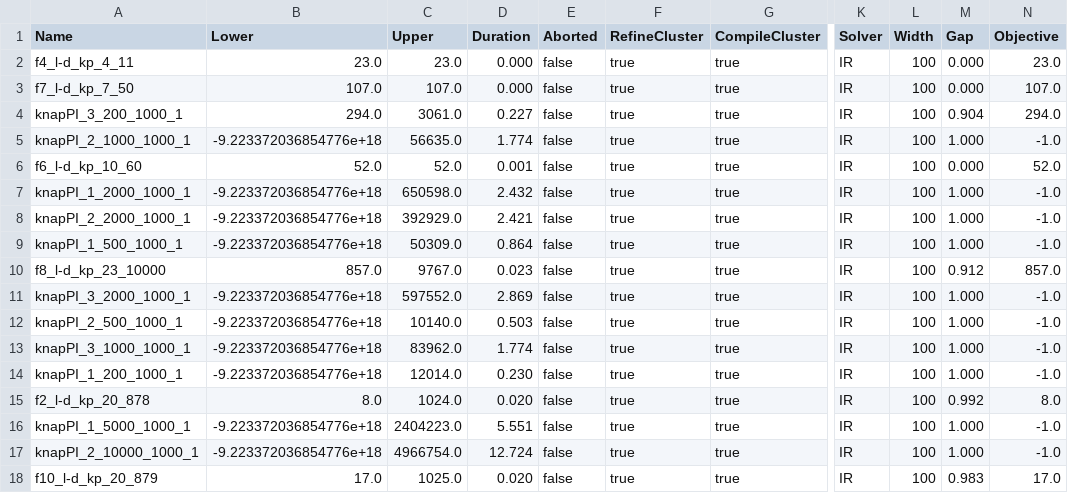
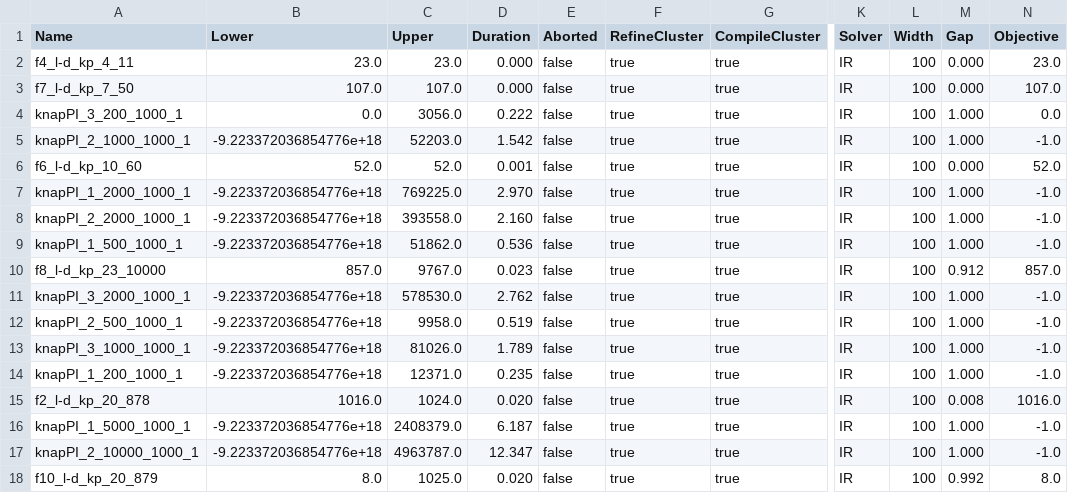
Before and after one commit to Eghonghonaye/ddo, a CSV file: experiments/results/Cluster/knapsack/summary_w1_10_w2_100.csv, drawn as a sheet; only a part is shown, gaps mark what is left out; the diff covers the shown part only; the diff names each change by its address in the sheet, - before the commit and + after, or states it on an @@ line.

```diff
--- a/experiments/results/Cluster/knapsack/summary_w1_10_w2_100.csv
+++ b/experiments/results/Cluster/knapsack/summary_w1_10_w2_100.csv
-B4 (Lower): 294.0
+B4 (Lower): 0.0
-C4 (Upper): 3061.0
+C4 (Upper): 3056.0
-D4 (Duration): 0.227
+D4 (Duration): 0.222
-M4 (Gap): 0.904
+M4 (Gap): 1.000
-N4 (Objective): 294.0
+N4 (Objective): 0.0
-C5 (Upper): 56635.0
+C5 (Upper): 52203.0
-D5 (Duration): 1.774
+D5 (Duration): 1.542
-C7 (Upper): 650598.0
+C7 (Upper): 769225.0
-D7 (Duration): 2.432
+D7 (Duration): 2.970
-C8 (Upper): 392929.0
+C8 (Upper): 393558.0
-D8 (Duration): 2.421
+D8 (Duration): 2.160
-C9 (Upper): 50309.0
+C9 (Upper): 51862.0
-D9 (Duration): 0.864
+D9 (Duration): 0.536
-C11 (Upper): 597552.0
+C11 (Upper): 578530.0
-D11 (Duration): 2.869
+D11 (Duration): 2.762
-C12 (Upper): 10140.0
+C12 (Upper): 9958.0
-D12 (Duration): 0.503
+D12 (Duration): 0.519
-C13 (Upper): 83962.0
+C13 (Upper): 81026.0
-D13 (Duration): 1.774
+D13 (Duration): 1.789
-C14 (Upper): 12014.0
+C14 (Upper): 12371.0
-D14 (Duration): 0.230
+D14 (Duration): 0.235
-B15 (Lower): 8.0
+B15 (Lower): 1016.0
-M15 (Gap): 0.992
+M15 (Gap): 0.008
-N15 (Objective): 8.0
+N15 (Objective): 1016.0
-C16 (Upper): 2404223.0
+C16 (Upper): 2408379.0
-D16 (Duration): 5.551
+D16 (Duration): 6.187
-C17 (Upper): 4966754.0
+C17 (Upper): 4963787.0
-D17 (Duration): 12.724
+D17 (Duration): 12.347
-B18 (Lower): 17.0
+B18 (Lower): 8.0
-M18 (Gap): 0.983
+M18 (Gap): 0.992
-N18 (Objective): 17.0
+N18 (Objective): 8.0
```
Also changed, not shown: 27 edited cells elsewhere in this file, experiments/results/Cluster/knapsack/summary_w1_10_w2_20.csv, experiments/results/Cluster/knapsack/summary_w1_10_w2_50.csv, 14 other files.
